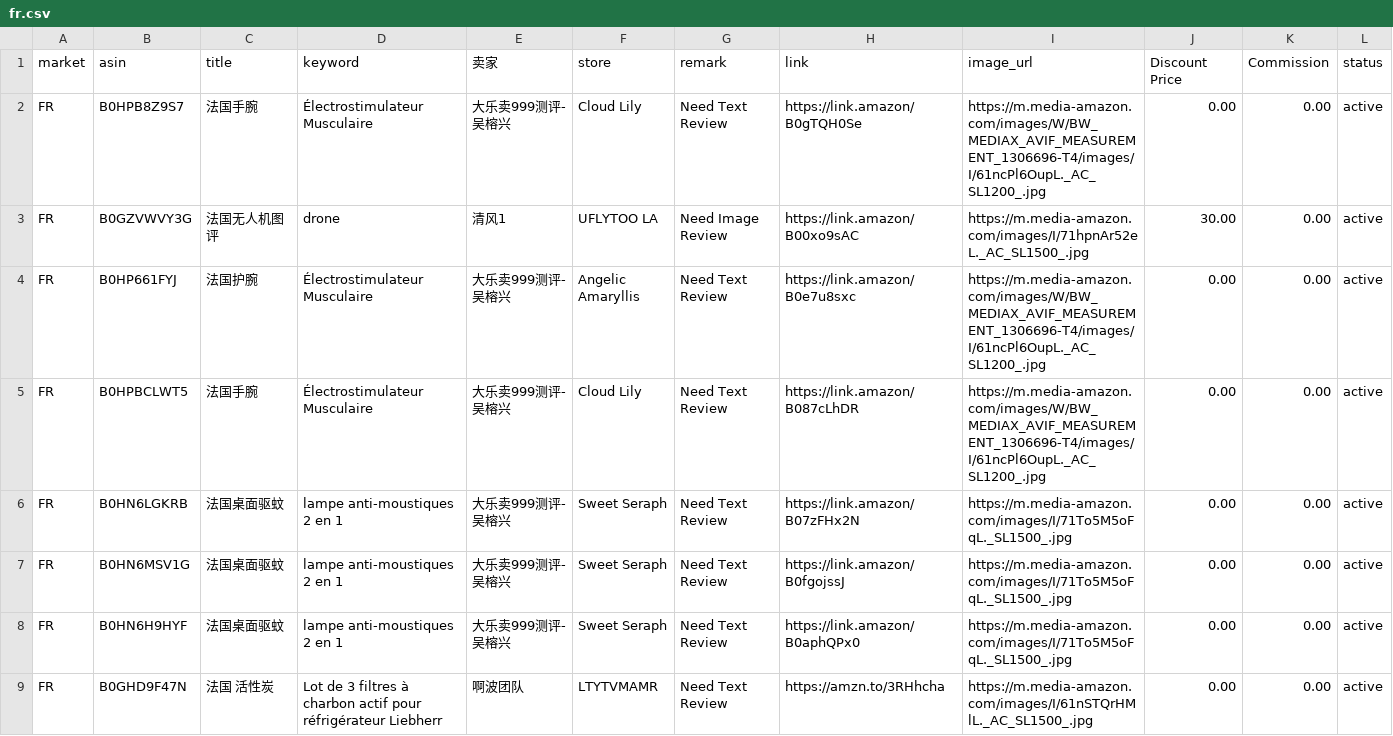
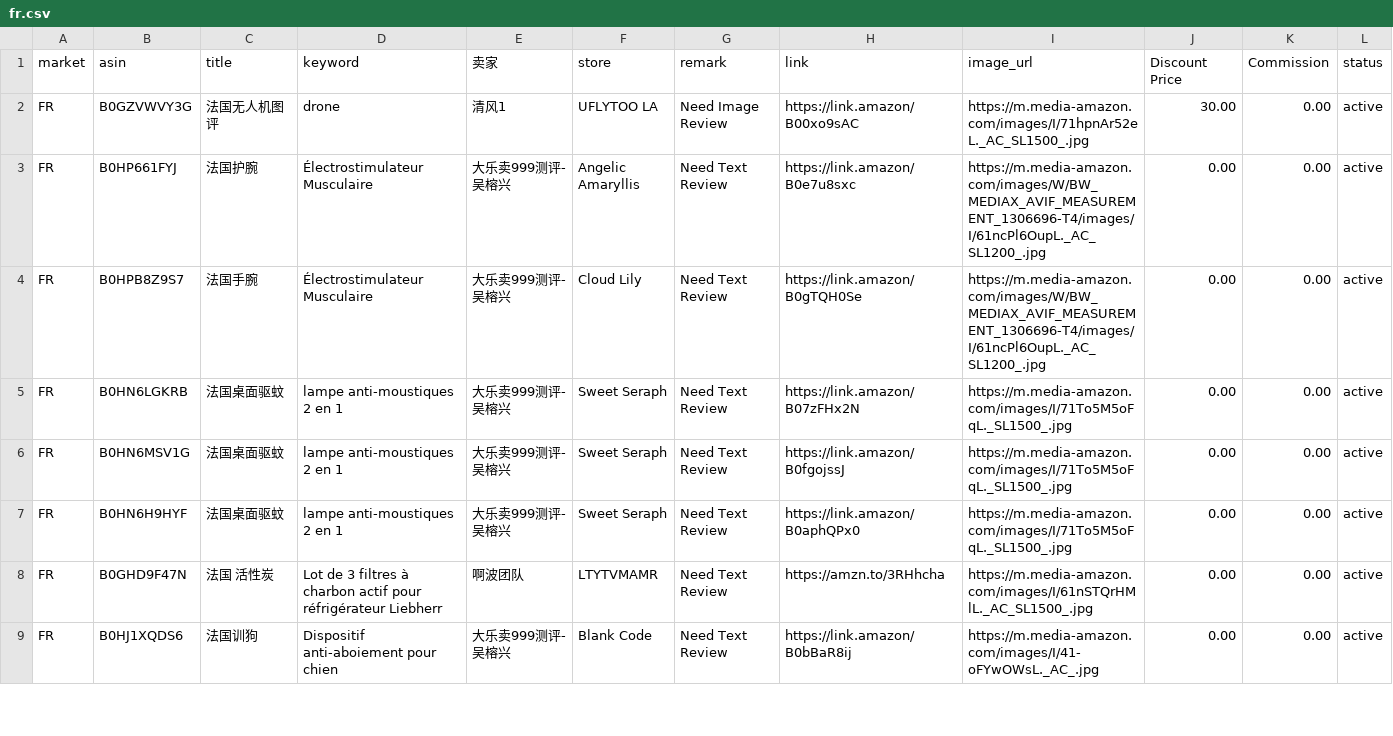
Before and after one commit to dalemy-1/us, a CSV file: fr.csv, drawn as a sheet; only a part is shown; the shorter side is filled out with more unchanged rows.

```diff
--- a/fr.csv
+++ b/fr.csv
@@ -1,6 +1,5 @@
 market,asin,title,keyword,卖家,store,remark,link,image_url,Discount Price,Commission,status
-FR,B0HPB8Z9S7,法国手腕,Électrostimulateur Musculaire,大乐卖999测评-吴榕兴, Cloud Lily,Need Text Review,https://link.amazon/B0gTQH0Se,https://m.media-amazon.com/images/W/BW_MEDIAX_AVIF_MEASUREMENT_1306696-T4/images/I/61ncPl6OupL._AC_SL1200_.jpg,0.00,0.00,active
 FR,B0GZVWVY3G,法国无人机图评,drone,清风1,UFLYTOO LA,Need Image Review,https://link.amazon/B00xo9sAC,https://m.media-amazon.com/images/I/71hpnAr52eL._AC_SL1500_.jpg,30.00,0.00,active
 FR,B0HP661FYJ,法国护腕,Électrostimulateur Musculaire,大乐卖999测评-吴榕兴,Angelic Amaryllis,Need Text Review,https://link.amazon/B0e7u8sxc,https://m.media-amazon.com/images/W/BW_MEDIAX_AVIF_MEASUREMENT_1306696-T4/images/I/61ncPl6OupL._AC_SL1200_.jpg,0.00,0.00,active
-FR,B0HPBCLWT5,法国手腕,Électrostimulateur Musculaire,大乐卖999测评-吴榕兴,Cloud Lily,Need Text Review,https://link.amazon/B087cLhDR,https://m.media-amazon.com/images/W/BW_MEDIAX_AVIF_MEASUREMENT_1306696-T4/images/I/61ncPl6OupL._AC_SL1200_.jpg,0.00,0.00,active
+FR,B0HPB8Z9S7,法国手腕,Électrostimulateur Musculaire,大乐卖999测评-吴榕兴, Cloud Lily,Need Text Review,https://link.amazon/B0gTQH0Se,https://m.media-amazon.com/images/W/BW_MEDIAX_AVIF_MEASUREMENT_1306696-T4/images/I/61ncPl6OupL._AC_SL1200_.jpg,0.00,0.00,active
 FR,B0HN6LGKRB,法国桌面驱蚊,lampe anti-moustiques 2 en 1,大乐卖999测评-吴榕兴,Sweet Seraph,Need Text Review,https://link.amazon/B07zFHx2N,https://m.media-amazon.com/images/I/71To5M5oFqL._SL1500_.jpg,0.00,0.00,active
```
Also changed, not shown: de.csv, es.csv, 2 other files.
